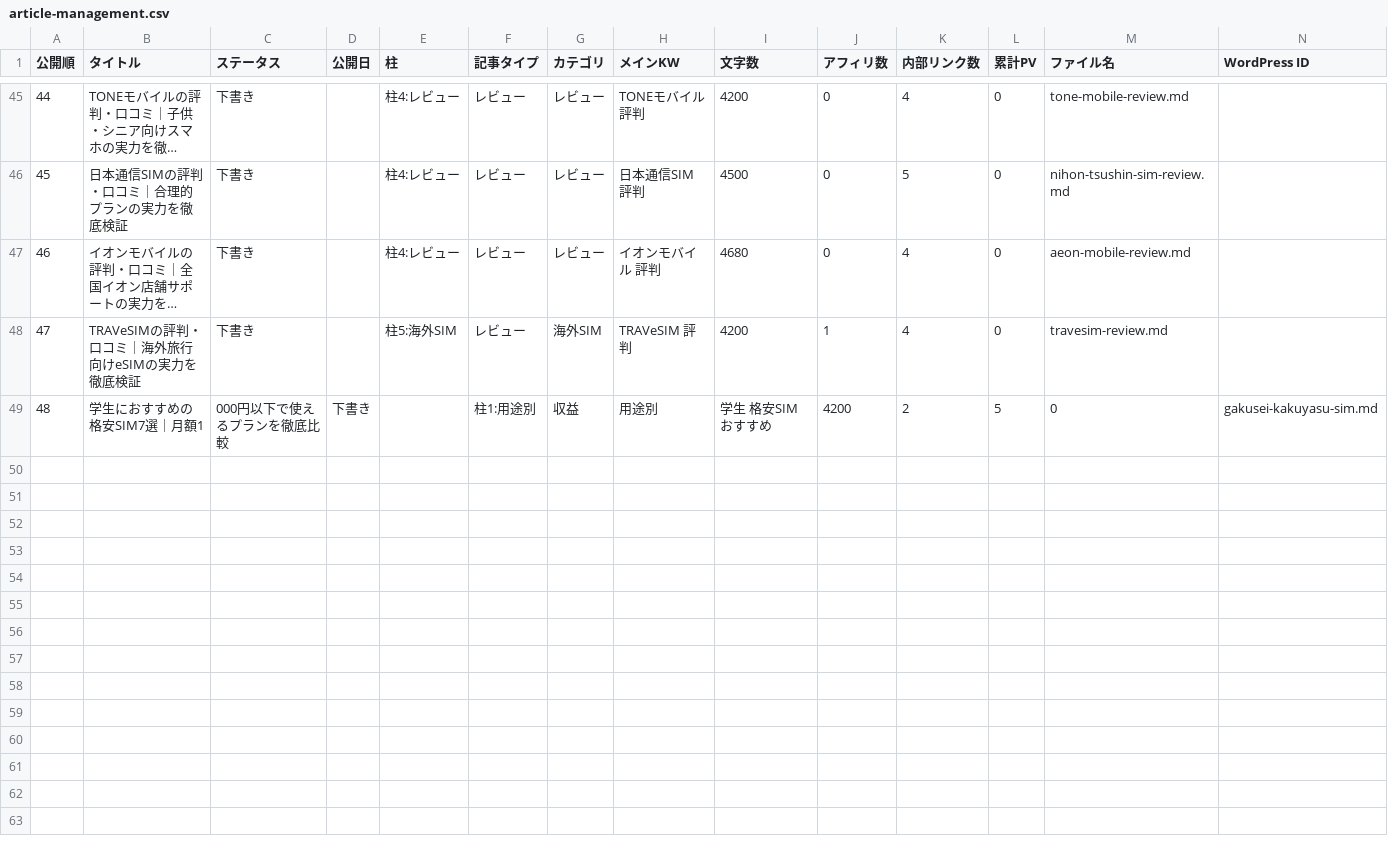
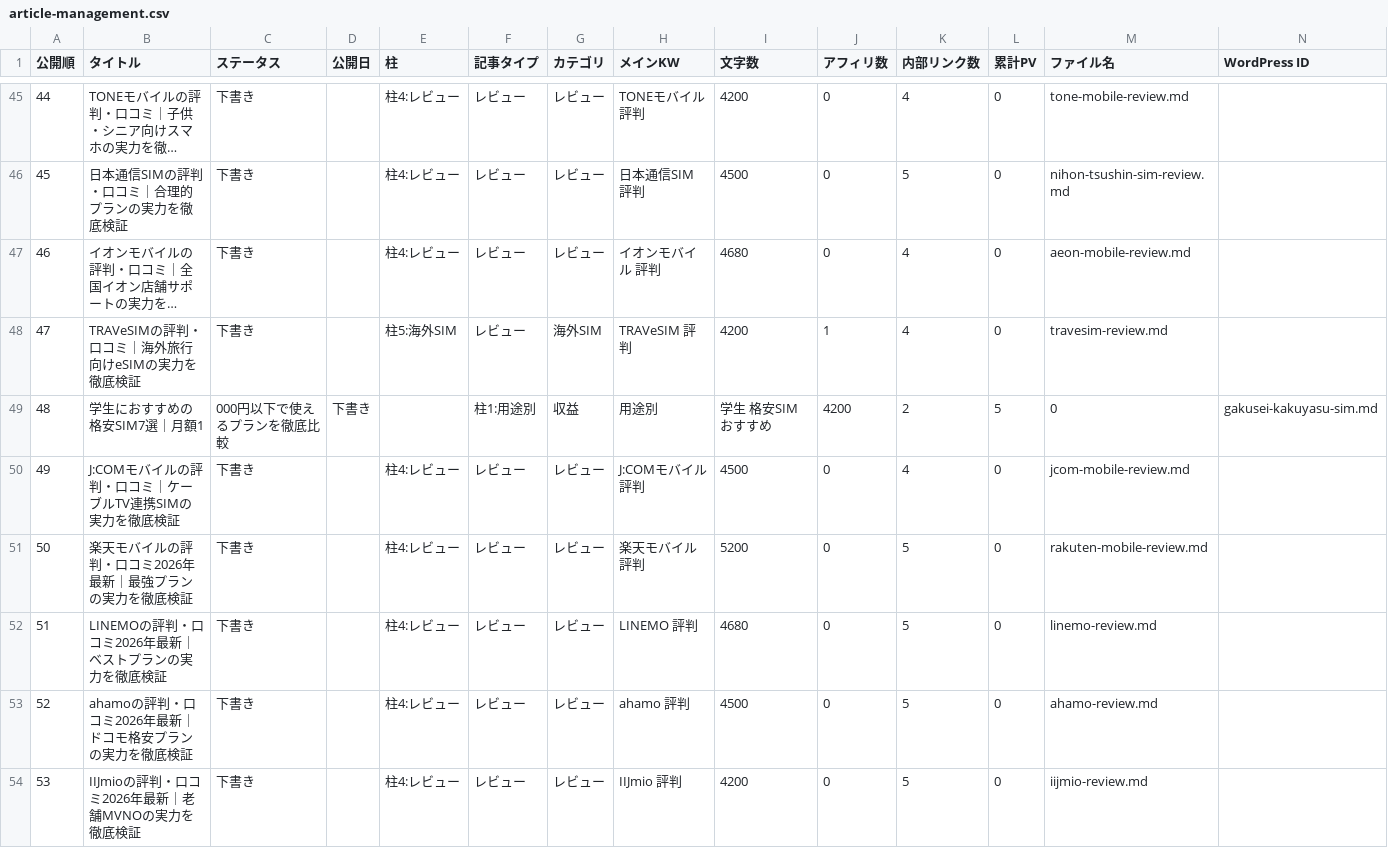
Before and after one commit to tmizuno27/claude-code, a CSV file: sim-hikaku.online/outputs/article-management.csv, drawn as a sheet; only a part is shown, gaps mark what is left out; long unchanged cells end in …; rows hold the shown columns only; the diff names each change by its address in the sheet, - before the commit and + after, or states it on an @@ line.

```diff
--- a/sim-hikaku.online/outputs/article-management.csv
+++ b/sim-hikaku.online/outputs/article-management.csv
+row 50: 49 | J:COMモバイルの評判・口コミ｜ケーブルTV連携SIMの実力を徹底検証 | 下書き |  | 柱4:レビュー | レビュー | レビュー | J:COMモバイル 評判 | 4500 | 0 | 4 | 0 | jcom-mobile-review.md
+row 51: 50 | 楽天モバイルの評判・口コミ2026年最新｜最強プランの実力を徹底検証 | 下書き |  | 柱4:レビュー | レビュー | レビュー | 楽天モバイル 評判 | 5200 | 0 | 5 | 0 | rakuten-mobile-review.md
+row 52: 51 | LINEMOの評判・口コミ2026年最新｜ベストプランの実力を徹底検証 | 下書き |  | 柱4:レビュー | レビュー | レビュー | LINEMO 評判 | 4680 | 0 | 5 | 0 | linemo-review.md
+row 53: 52 | ahamoの評判・口コミ2026年最新｜ドコモ格安プランの実力を徹底検証 | 下書き |  | 柱4:レビュー | レビュー | レビュー | ahamo 評判 | 4500 | 0 | 5 | 0 | ahamo-review.md
+row 54: 53 | IIJmioの評判・口コミ2026年最新｜老舗MVNOの実力を徹底検証 | 下書き |  | 柱4:レビュー | レビュー | レビュー | IIJmio 評判 | 4200 | 0 | 5 | 0 | iijmio-review.md
```
Also changed, not shown: otona-match.com/outputs/article-management.csv, 3 other files.
